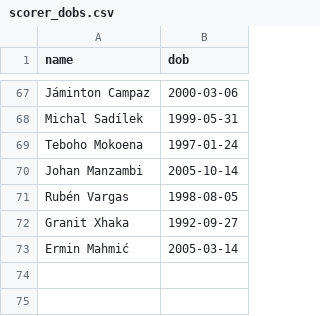
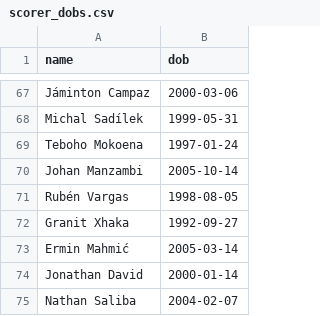
Before and after one commit to mhasan0137-ctrl/wc2026-pool, a CSV file: scorer_dobs.csv, drawn as a sheet; only a part is shown, gaps mark what is left out; the diff names each change by its address in the sheet, - before the commit and + after, or states it on an @@ line.

```diff
--- a/scorer_dobs.csv
+++ b/scorer_dobs.csv
+row 74: Jonathan David | 2000-01-14
+row 75: Nathan Saliba | 2004-02-07
```
Also changed, not shown: 2 other files.
